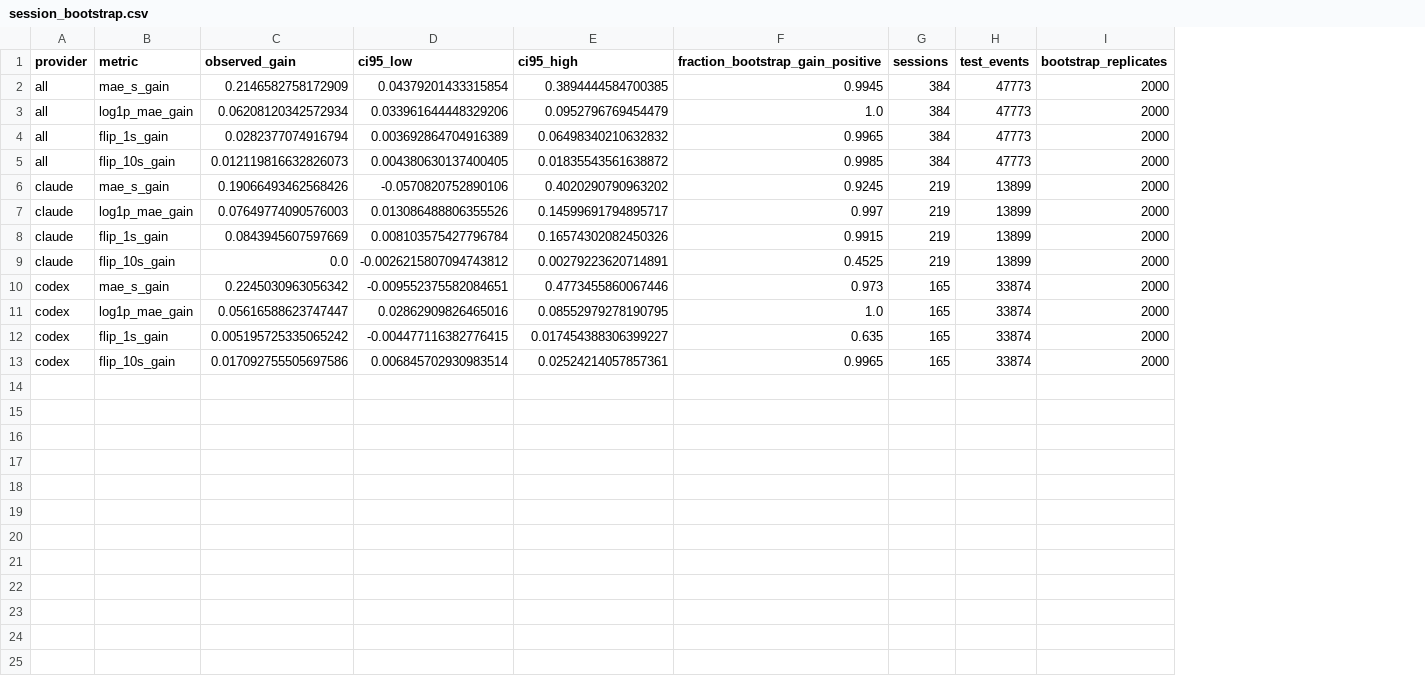
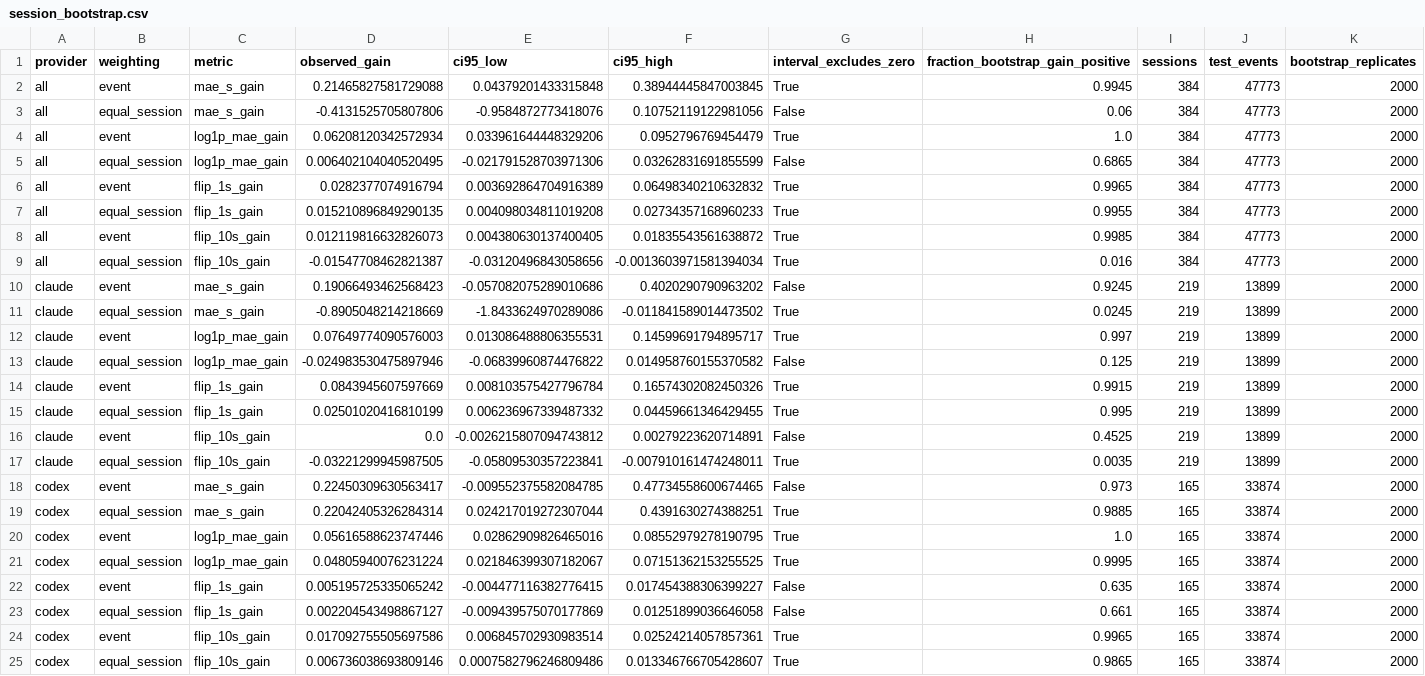
Before and after one commit to Omkar38/agent-kv-retention, a CSV file: results/week4_extended/session_bootstrap.csv, drawn as a sheet; addresses are those after the commit; the diff names each change by its address in the sheet, - before the commit and + after, or states it on an @@ line.

```diff
--- a/results/week4_extended/session_bootstrap.csv
+++ b/results/week4_extended/session_bootstrap.csv
+column B (weighting), row 2: event; row 4: event; row 6: event; row 8: event; row 10: event; row 12: event; row 14: event; row 16: event; row 18: event; row 20: event; row 22: event; row 24: event
+column G (interval_excludes_zero), row 2: True; row 4: True; row 6: True; row 8: True; row 10: False; row 12: True; row 14: True; row 16: False; row 18: False; row 20: True; row 22: False; row 24: True
-D2 (observed_gain): 0.2146582758172909
+D2 (observed_gain): 0.21465827581729088
-E2 (ci95_low): 0.04379201433315854
+E2 (ci95_low): 0.04379201433315848
-F2 (ci95_high): 0.3894444584700385
+F2 (ci95_high): 0.38944445847003845
+row 3: all | equal_session | mae_s_gain | -0.4131525705807806 | -0.9584872773418076 | 0.10752119122981056 | False | 0.06 | 384 | 47773 | 2000
+row 5: all | equal_session | log1p_mae_gain | 0.006402104040520495 | -0.021791528703971306 | 0.03262831691855599 | False | 0.6865 | 384 | 47773 | 2000
+row 7: all | equal_session | flip_1s_gain | 0.015210896849290135 | 0.004098034811019208 | 0.02734357168960233 | True | 0.9955 | 384 | 47773 | 2000
+row 9: all | equal_session | flip_10s_gain | -0.01547708462821387 | -0.03120496843058656 | -0.0013603971581394034 | True | 0.016 | 384 | 47773 | 2000
-D10 (observed_gain): 0.19066493462568426
+D10 (observed_gain): 0.19066493462568423
-E10 (ci95_low): -0.0570820752890106
+E10 (ci95_low): -0.057082075289010686
+row 11: claude | equal_session | mae_s_gain | -0.8905048214218669 | -1.8433624970289086 | -0.011841589014473502 | True | 0.0245 | 219 | 13899 | 2000
-E12 (ci95_low): 0.013086488806355526
+E12 (ci95_low): 0.013086488806355531
+row 13: claude | equal_session | log1p_mae_gain | -0.024983530475897946 | -0.06839960874476822 | 0.014958760155370582 | False | 0.125 | 219 | 13899 | 2000
+row 15: claude | equal_session | flip_1s_gain | 0.02501020416810199 | 0.006236967339487332 | 0.04459661346429455 | True | 0.995 | 219 | 13899 | 2000
+row 17: claude | equal_session | flip_10s_gain | -0.03221299945987505 | -0.05809530357223841 | -0.007910161474248011 | True | 0.0035 | 219 | 13899 | 2000
-D18 (observed_gain): 0.2245030963056342
+D18 (observed_gain): 0.22450309630563417
-E18 (ci95_low): -0.009552375582084651
+E18 (ci95_low): -0.009552375582084785
-F18 (ci95_high): 0.4773455860067446
+F18 (ci95_high): 0.47734558600674465
+row 19: codex | equal_session | mae_s_gain | 0.22042405326284314 | 0.024217019272307044 | 0.4391630274388251 | True | 0.9885 | 165 | 33874 | 2000
-D20 (observed_gain): 0.05616588623747447
+D20 (observed_gain): 0.05616588623747446
+row 21: codex | equal_session | log1p_mae_gain | 0.04805940076231224 | 0.021846399307182067 | 0.07151362153255525 | True | 0.9995 | 165 | 33874 | 2000
+row 23: codex | equal_session | flip_1s_gain | 0.002204543498867127 | -0.009439575070177869 | 0.01251899036646058 | False | 0.661 | 165 | 33874 | 2000
+row 25: codex | equal_session | flip_10s_gain | 0.006736038693809146 | 0.0007582796246809486 | 0.013346766705428607 | True | 0.9865 | 165 | 33874 | 2000
```
Also changed, not shown: results/week4_extended/calibration_by_group.csv, results/week4_extended/feature_ablation.csv, 5 other files.
